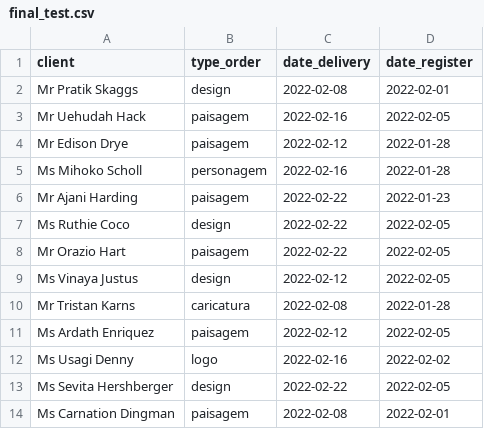
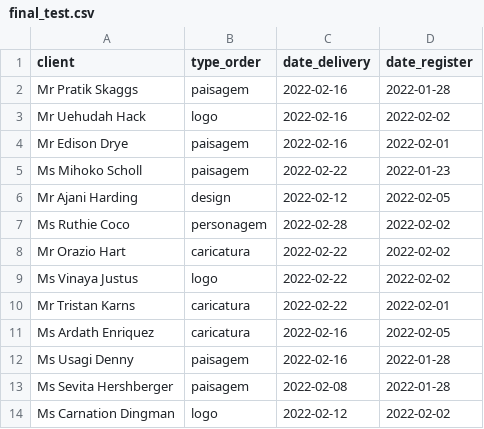
Before and after one commit to LucasGleysson/from-CSV-to-SQLite, a CSV file: Data/final_test.csv, drawn as a sheet; only a part is shown; the diff covers the shown part only.

```diff
--- a/Data/final_test.csv
+++ b/Data/final_test.csv
@@ -1,14 +1,14 @@
 client,type_order,date_delivery,date_register
-Mr Pratik Skaggs,design,2022-02-08,2022-02-01
-Mr Uehudah Hack,paisagem,2022-02-16,2022-02-05
-Mr Edison Drye,paisagem,2022-02-12,2022-01-28
-Ms Mihoko Scholl,personagem,2022-02-16,2022-01-28
-Mr Ajani Harding,paisagem,2022-02-22,2022-01-23
-Ms Ruthie Coco,design,2022-02-22,2022-02-05
-Mr Orazio Hart,paisagem,2022-02-22,2022-02-05
-Ms Vinaya Justus,design,2022-02-12,2022-02-05
-Mr Tristan Karns,caricatura,2022-02-08,2022-01-28
-Ms Ardath Enriquez,paisagem,2022-02-12,2022-02-05
-Ms Usagi Denny,logo,2022-02-16,2022-02-02
-Ms Sevita Hershberger,design,2022-02-22,2022-02-05
-Ms Carnation Dingman,paisagem,2022-02-08,2022-02-01
+Mr Pratik Skaggs,paisagem,2022-02-16,2022-01-28
+Mr Uehudah Hack,logo,2022-02-16,2022-02-02
+Mr Edison Drye,paisagem,2022-02-16,2022-02-01
+Ms Mihoko Scholl,paisagem,2022-02-22,2022-01-23
+Mr Ajani Harding,design,2022-02-12,2022-02-05
+Ms Ruthie Coco,personagem,2022-02-28,2022-02-02
+Mr Orazio Hart,caricatura,2022-02-22,2022-02-02
+Ms Vinaya Justus,logo,2022-02-22,2022-02-02
+Mr Tristan Karns,caricatura,2022-02-22,2022-02-01
+Ms Ardath Enriquez,caricatura,2022-02-16,2022-02-05
+Ms Usagi Denny,paisagem,2022-02-16,2022-01-28
+Ms Sevita Hershberger,paisagem,2022-02-08,2022-01-28
+Ms Carnation Dingman,logo,2022-02-12,2022-02-02
```
Also changed, not shown: 77 edited cells elsewhere in this file, 2 other files.
